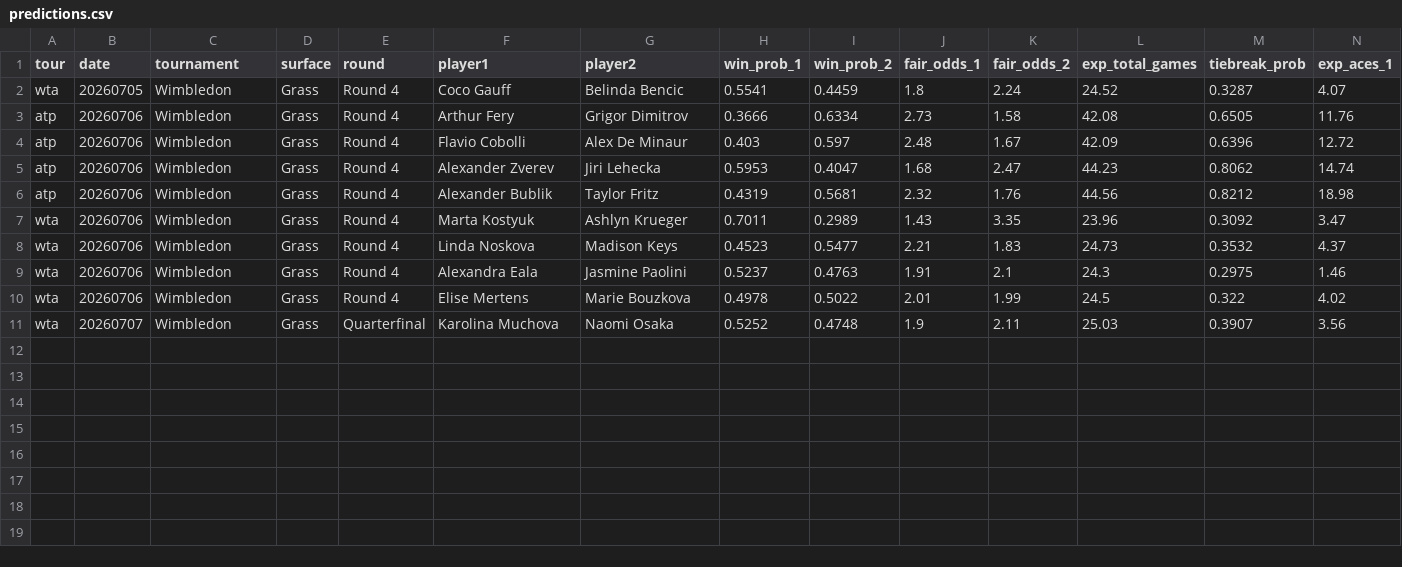
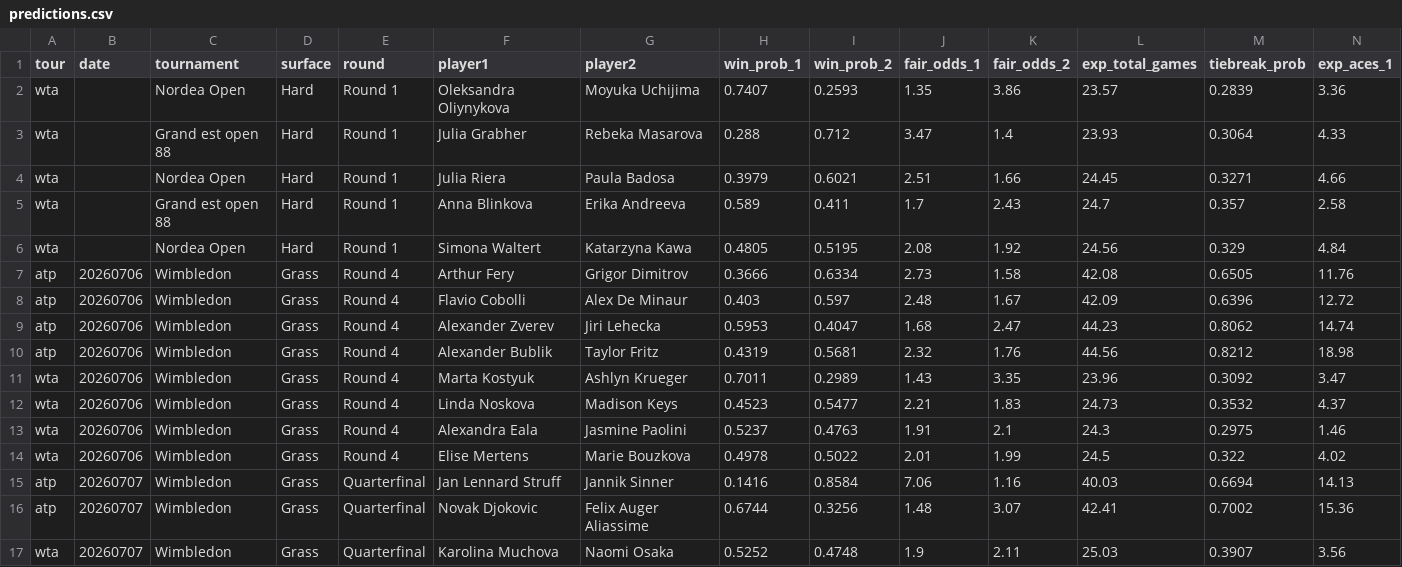
Before and after one commit to DanielTomaro13/Tennis-Modelling, a CSV file: reports/predictions.csv, drawn as a sheet; only a part is shown; removed rows and columns are numbered as before the commit, all else as after; rows hold the shown columns only; the diff names each change by its address in the sheet, - before the commit and + after, or states it on an @@ line.

```diff
--- a/reports/predictions.csv
+++ b/reports/predictions.csv
-row 2: wta | 20260705 | Wimbledon | Grass | Round 4 | Coco Gauff | Belinda Bencic | 0.5541 | 0.4459 | 1.8 | 2.24 | 24.52 | 0.3287 | 4.07
+row 2: wta |  | Nordea Open | Hard | Round 1 | Oleksandra Oliynykova | Moyuka Uchijima | 0.7407 | 0.2593 | 1.35 | 3.86 | 23.57 | 0.2839 | 3.36
+row 3: wta |  | Grand est open 88 | Hard | Round 1 | Julia Grabher | Rebeka Masarova | 0.288 | 0.712 | 3.47 | 1.4 | 23.93 | 0.3064 | 4.33
+row 4: wta |  | Nordea Open | Hard | Round 1 | Julia Riera | Paula Badosa | 0.3979 | 0.6021 | 2.51 | 1.66 | 24.45 | 0.3271 | 4.66
+row 5: wta |  | Grand est open 88 | Hard | Round 1 | Anna Blinkova | Erika Andreeva | 0.589 | 0.411 | 1.7 | 2.43 | 24.7 | 0.357 | 2.58
+row 6: wta |  | Nordea Open | Hard | Round 1 | Simona Waltert | Katarzyna Kawa | 0.4805 | 0.5195 | 2.08 | 1.92 | 24.56 | 0.329 | 4.84
+row 15: atp | 20260707 | Wimbledon | Grass | Quarterfinal | Jan Lennard Struff | Jannik Sinner | 0.1416 | 0.8584 | 7.06 | 1.16 | 40.03 | 0.6694 | 14.13
+row 16: atp | 20260707 | Wimbledon | Grass | Quarterfinal | Novak Djokovic | Felix Auger Aliassime | 0.6744 | 0.3256 | 1.48 | 3.07 | 42.41 | 0.7002 | 15.36
```
Also changed, not shown: 7 other files.
